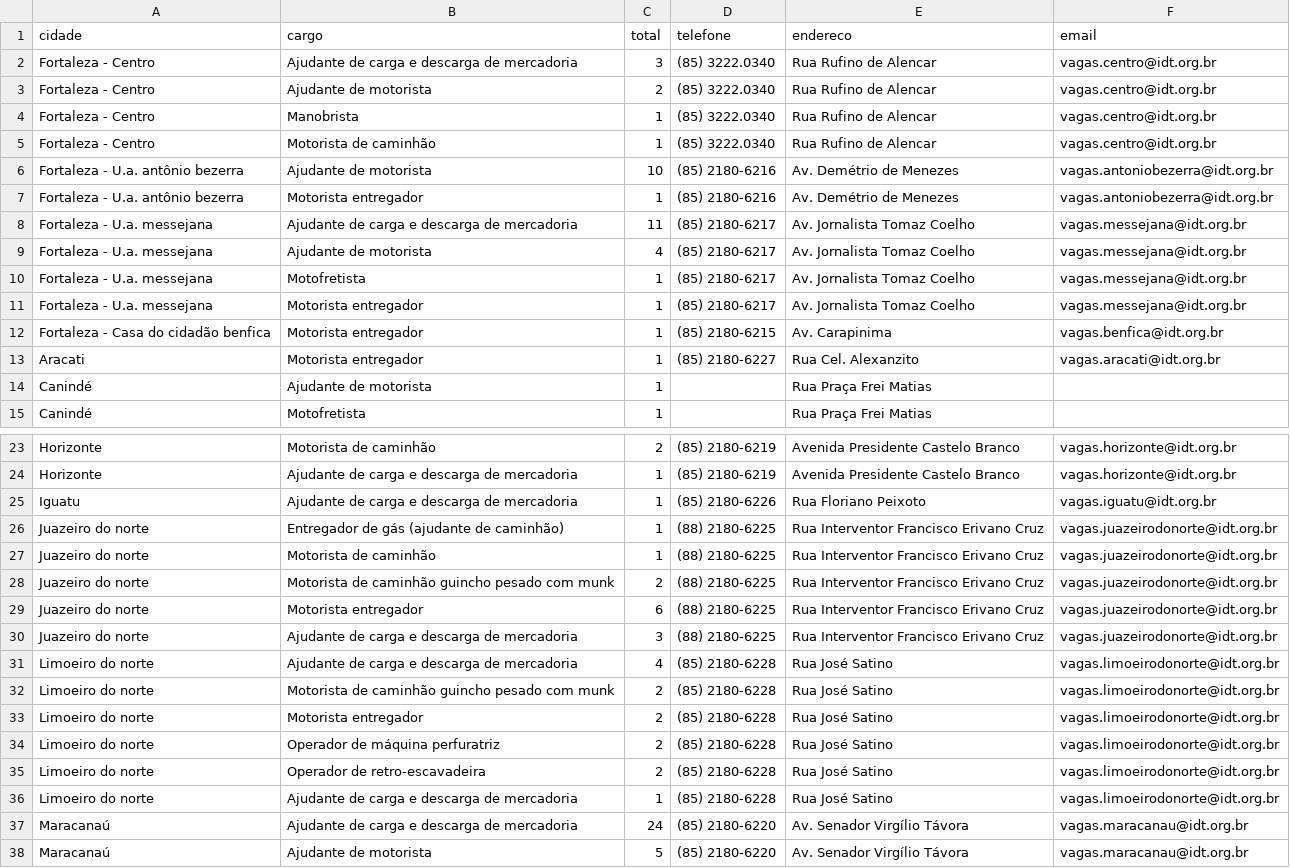
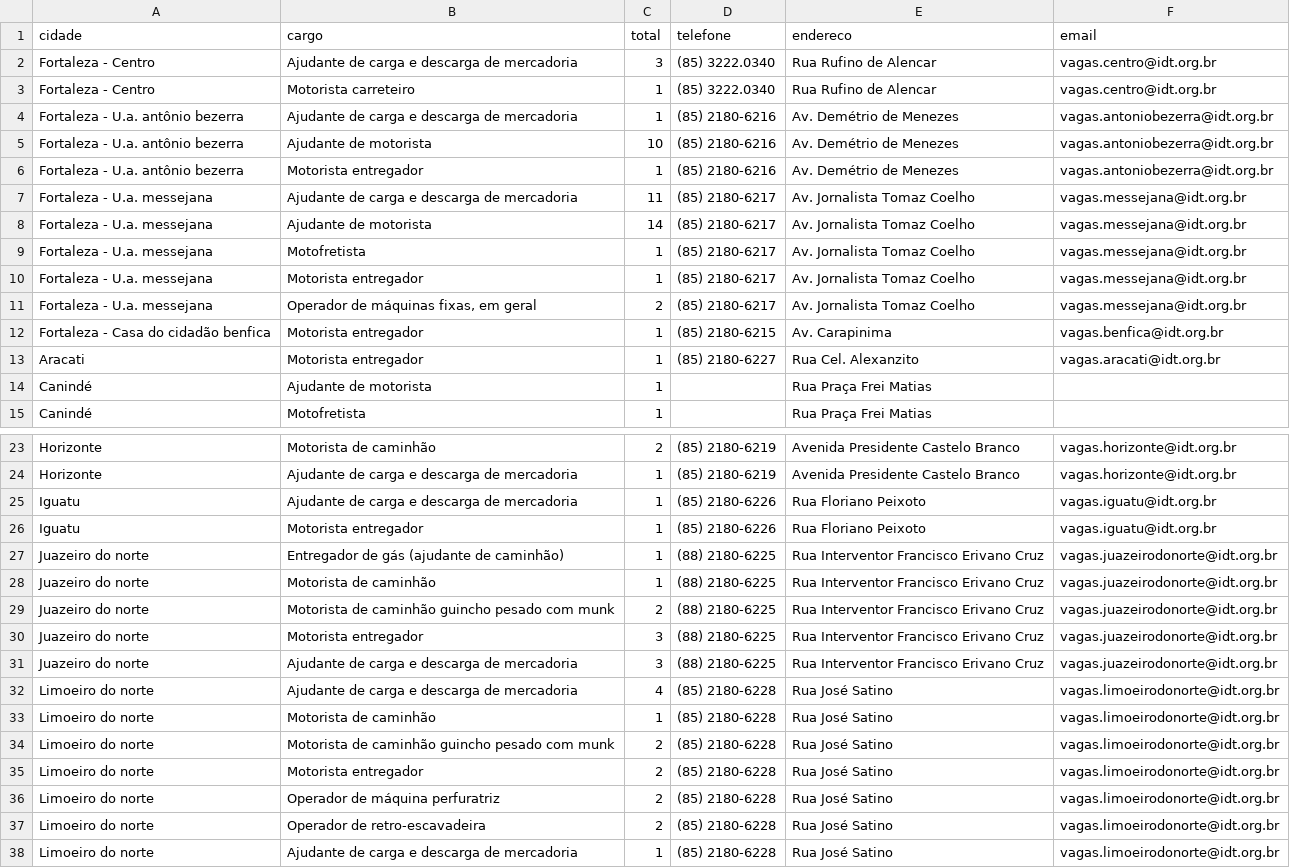
Before and after one commit to jfilhoempresarial-ops/tralienigena, a CSV file: vagas.csv, drawn as a sheet; only a part is shown, gaps mark what is left out; the shorter side is filled out with more unchanged rows.

```diff
--- a/vagas.csv
+++ b/vagas.csv
@@ -2,5 +2,4 @@ cidade,cargo,total,telefone,endereco,email
 Fortaleza - Centro,Ajudante de carga e descarga de mercadoria,3,(85) 3222.0340,Rua Rufino de Alencar,vagas.centro@idt.org.br
-Fortaleza - Centro,Ajudante de motorista,2,(85) 3222.0340,Rua Rufino de Alencar,vagas.centro@idt.org.br
-Fortaleza - Centro,Manobrista,1,(85) 3222.0340,Rua Rufino de Alencar,vagas.centro@idt.org.br
-Fortaleza - Centro,Motorista de caminhão,1,(85) 3222.0340,Rua Rufino de Alencar,vagas.centro@idt.org.br
+Fortaleza - Centro,Motorista carreteiro,1,(85) 3222.0340,Rua Rufino de Alencar,vagas.centro@idt.org.br
+Fortaleza - U.a. antônio bezerra,Ajudante de carga e descarga de mercadoria,1,(85) 2180-6216,Av. Demétrio de Menezes,vagas.antoniobezerra@idt.org.br
 Fortaleza - U.a. antônio bezerra,Ajudante de motorista,10,(85) 2180-6216,Av. Demétrio de Menezes,vagas.antoniobezerra@idt.org.br
@@ -8,5 +7,6 @@ Fortaleza - U.a. antônio bezerra,Motorista entregador,1,(85) 2180-6216,Av. Dem
 Fortaleza - U.a. messejana,Ajudante de carga e descarga de mercadoria,11,(85) 2180-6217,Av. Jornalista Tomaz Coelho,vagas.messejana@idt.org.br
-Fortaleza - U.a. messejana,Ajudante de motorista,4,(85) 2180-6217,Av. Jornalista Tomaz Coelho,vagas.messejana@idt.org.br
+Fortaleza - U.a. messejana,Ajudante de motorista,14,(85) 2180-6217,Av. Jornalista Tomaz Coelho,vagas.messejana@idt.org.br
 Fortaleza - U.a. messejana,Motofretista,1,(85) 2180-6217,Av. Jornalista Tomaz Coelho,vagas.messejana@idt.org.br
 Fortaleza - U.a. messejana,Motorista entregador,1,(85) 2180-6217,Av. Jornalista Tomaz Coelho,vagas.messejana@idt.org.br
+Fortaleza - U.a. messejana,"Operador de máquinas fixas, em geral",2,(85) 2180-6217,Av. Jornalista Tomaz Coelho,vagas.messejana@idt.org.br
 Fortaleza - Casa do cidadão benfica,Motorista entregador,1,(85) 2180-6215,Av. Carapinima,vagas.benfica@idt.org.br
@@ -25,2 +25,3 @@ Horizonte,Ajudante de carga e descarga de mercadoria,1,(85) 2180-6219,Avenida Pr
 Iguatu,Ajudante de carga e descarga de mercadoria,1,(85) 2180-6226,Rua Floriano Peixoto,vagas.iguatu@idt.org.br
+Iguatu,Motorista entregador,1,(85) 2180-6226,Rua Floriano Peixoto,vagas.iguatu@idt.org.br
 Juazeiro do norte,Entregador de gás (ajudante de caminhão),1,(88) 2180-6225,Rua Interventor Francisco Erivano Cruz,vagas.juazeirodonorte@idt.org.br
@@ -28,5 +29,6 @@ Juazeiro do norte,Motorista de caminhão,1,(88) 2180-6225,Rua Interventor Franci
 Juazeiro do norte,Motorista de caminhão guincho pesado com munk,2,(88) 2180-6225,Rua Interventor Francisco Erivano Cruz,vagas.juazeirodonorte@idt.org.br
-Juazeiro do norte,Motorista entregador,6,(88) 2180-6225,Rua Interventor Francisco Erivano Cruz,vagas.juazeirodonorte@idt.org.br
+Juazeiro do norte,Motorista entregador,3,(88) 2180-6225,Rua Interventor Francisco Erivano Cruz,vagas.juazeirodonorte@idt.org.br
 Juazeiro do norte,Ajudante de carga e descarga de mercadoria,3,(88) 2180-6225,Rua Interventor Francisco Erivano Cruz,vagas.juazeirodonorte@idt.org.br
 Limoeiro do norte,Ajudante de carga e descarga de mercadoria,4,(85) 2180-6228,Rua José Satino,vagas.limoeirodonorte@idt.org.br
+Limoeiro do norte,Motorista de caminhão,1,(85) 2180-6228,Rua José Satino,vagas.limoeirodonorte@idt.org.br
 Limoeiro do norte,Motorista de caminhão guincho pesado com munk,2,(85) 2180-6228,Rua José Satino,vagas.limoeirodonorte@idt.org.br
```
